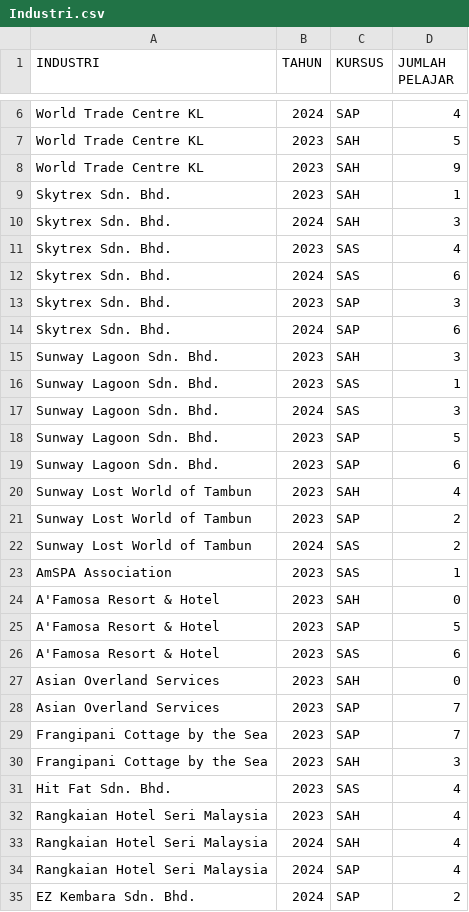
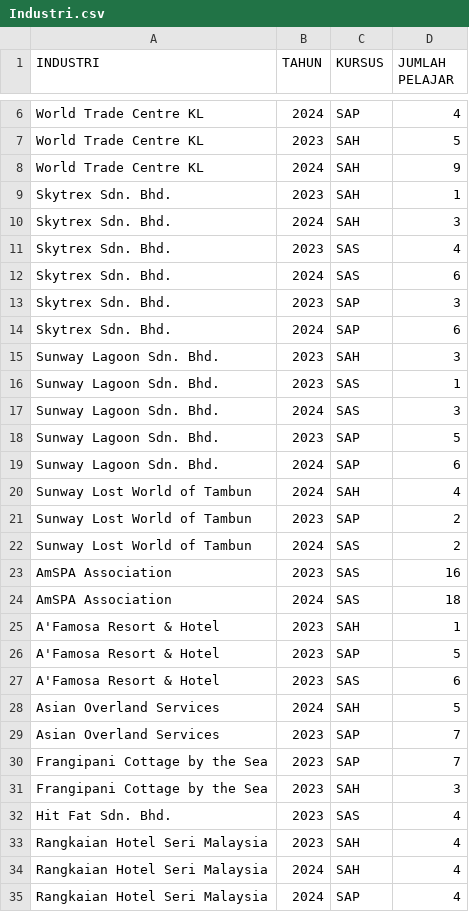
Before and after one commit to fakhitah3/FHPK-TVET, a CSV file: Data/Industri.csv, drawn as a sheet; only a part is shown, gaps mark what is left out; the shorter side is filled out with more unchanged rows.

Commit message:
Update Industri.csv

```diff
--- a/Data/Industri.csv
+++ b/Data/Industri.csv
@@ -7,3 +7,3 @@ World Trade Centre KL,2024,SAP,4
 World Trade Centre KL,2023,SAH,5
-World Trade Centre KL,2023,SAH,9
+World Trade Centre KL,2024,SAH,9
 Skytrex Sdn. Bhd.,2023,SAH,1
@@ -18,11 +18,12 @@ Sunway Lagoon Sdn. Bhd.,2024,SAS,3
 Sunway Lagoon Sdn. Bhd.,2023,SAP,5
-Sunway Lagoon Sdn. Bhd.,2023,SAP,6
-Sunway Lost World of Tambun,2023,SAH,4
+Sunway Lagoon Sdn. Bhd.,2024,SAP,6
+Sunway Lost World of Tambun,2024,SAH,4
 Sunway Lost World of Tambun,2023,SAP,2
 Sunway Lost World of Tambun,2024,SAS,2
-AmSPA Association,2023,SAS,1
-A'Famosa Resort & Hotel,2023,SAH,0
+AmSPA Association,2023,SAS,16
+AmSPA Association,2024,SAS,18
+A'Famosa Resort & Hotel,2023,SAH,1
 A'Famosa Resort & Hotel,2023,SAP,5
 A'Famosa Resort & Hotel,2023,SAS,6
-Asian Overland Services,2023,SAH,0
+Asian Overland Services,2024,SAH,5
 Asian Overland Services,2023,SAP,7
```
